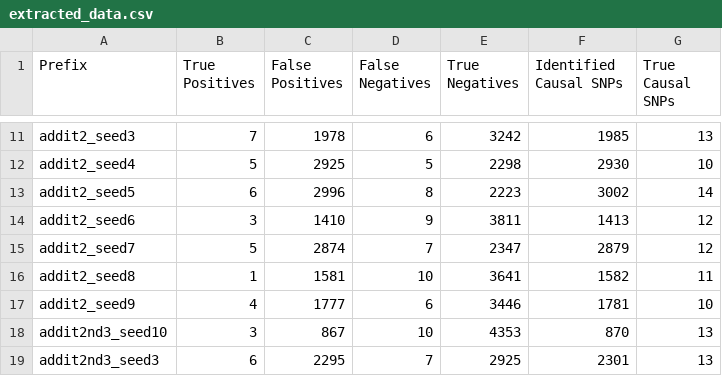
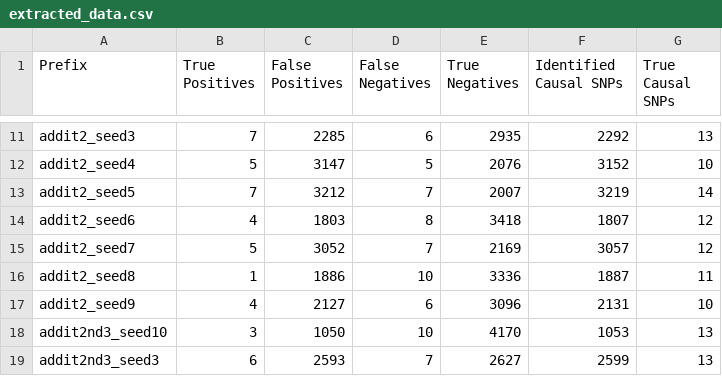
Before and after one commit to ktrnch/thesis-2026-Kateryna-Chaharna, a CSV file: results/extracted_data.csv, drawn as a sheet; only a part is shown, gaps mark what is left out; the diff covers the shown part only; the diff names each change by its address in the sheet, - before the commit and + after, or states it on an @@ line.

```diff
--- a/results/extracted_data.csv
+++ b/results/extracted_data.csv
-C11 (False Positives): 1978
+C11 (False Positives): 2285
-E11 (True Negatives): 3242
+E11 (True Negatives): 2935
-F11 (Identified Causal SNPs): 1985
+F11 (Identified Causal SNPs): 2292
-C12 (False Positives): 2925
+C12 (False Positives): 3147
-E12 (True Negatives): 2298
+E12 (True Negatives): 2076
-F12 (Identified Causal SNPs): 2930
+F12 (Identified Causal SNPs): 3152
-B13 (True Positives): 6
+B13 (True Positives): 7
-C13 (False Positives): 2996
+C13 (False Positives): 3212
-D13 (False Negatives): 8
+D13 (False Negatives): 7
-E13 (True Negatives): 2223
+E13 (True Negatives): 2007
-F13 (Identified Causal SNPs): 3002
+F13 (Identified Causal SNPs): 3219
-B14 (True Positives): 3
+B14 (True Positives): 4
-C14 (False Positives): 1410
+C14 (False Positives): 1803
-D14 (False Negatives): 9
+D14 (False Negatives): 8
-E14 (True Negatives): 3811
+E14 (True Negatives): 3418
-F14 (Identified Causal SNPs): 1413
+F14 (Identified Causal SNPs): 1807
-C15 (False Positives): 2874
+C15 (False Positives): 3052
-E15 (True Negatives): 2347
+E15 (True Negatives): 2169
-F15 (Identified Causal SNPs): 2879
+F15 (Identified Causal SNPs): 3057
-C16 (False Positives): 1581
+C16 (False Positives): 1886
-E16 (True Negatives): 3641
+E16 (True Negatives): 3336
-F16 (Identified Causal SNPs): 1582
+F16 (Identified Causal SNPs): 1887
-C17 (False Positives): 1777
+C17 (False Positives): 2127
-E17 (True Negatives): 3446
+E17 (True Negatives): 3096
-F17 (Identified Causal SNPs): 1781
+F17 (Identified Causal SNPs): 2131
-C18 (False Positives): 867
+C18 (False Positives): 1050
-E18 (True Negatives): 4353
+E18 (True Negatives): 4170
-F18 (Identified Causal SNPs): 870
+F18 (Identified Causal SNPs): 1053
-C19 (False Positives): 2295
+C19 (False Positives): 2593
-E19 (True Negatives): 2925
+E19 (True Negatives): 2627
-F19 (Identified Causal SNPs): 2301
+F19 (Identified Causal SNPs): 2599
```
Also changed, not shown: 151 edited cells elsewhere in this file, 8 other files.
